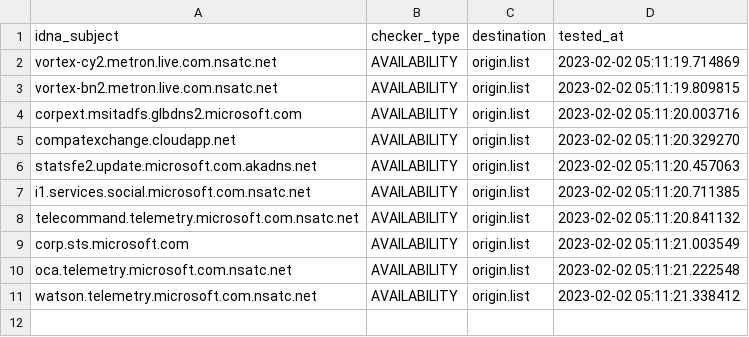
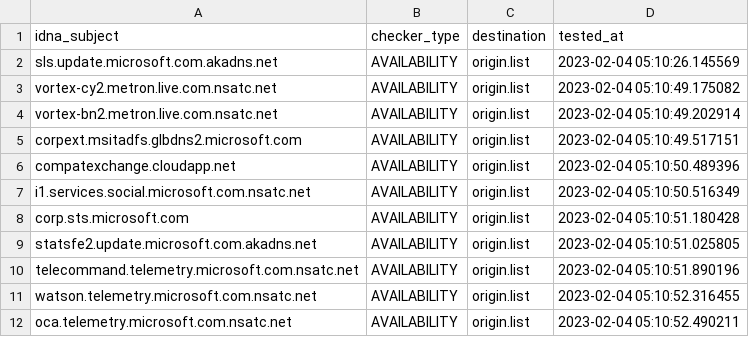
Before and after one commit to dead-hosts/hosts_git_tyzbit, a CSV file: .pyfunceble/inactive.csv, drawn as a sheet.

```diff
--- a/.pyfunceble/inactive.csv
+++ b/.pyfunceble/inactive.csv
@@ -1,11 +1,12 @@
 idna_subject,checker_type,destination,tested_at
-vortex-cy2.metron.live.com.nsatc.net,AVAILABILITY,origin.list,2023-02-02 05:11:19.714869
-vortex-bn2.metron.live.com.nsatc.net,AVAILABILITY,origin.list,2023-02-02 05:11:19.809815
-corpext.msitadfs.glbdns2.microsoft.com,AVAILABILITY,origin.list,2023-02-02 05:11:20.003716
-compatexchange.cloudapp.net,AVAILABILITY,origin.list,2023-02-02 05:11:20.329270
-statsfe2.update.microsoft.com.akadns.net,AVAILABILITY,origin.list,2023-02-02 05:11:20.457063
-i1.services.social.microsoft.com.nsatc.net,AVAILABILITY,origin.list,2023-02-02 05:11:20.711385
-telecommand.telemetry.microsoft.com.nsatc.net,AVAILABILITY,origin.list,2023-02-02 05:11:20.841132
-corp.sts.microsoft.com,AVAILABILITY,origin.list,2023-02-02 05:11:21.003549
-oca.telemetry.microsoft.com.nsatc.net,AVAILABILITY,origin.list,2023-02-02 05:11:21.222548
-watson.telemetry.microsoft.com.nsatc.net,AVAILABILITY,origin.list,2023-02-02 05:11:21.338412
+sls.update.microsoft.com.akadns.net,AVAILABILITY,origin.list,2023-02-04 05:10:26.145569
+vortex-cy2.metron.live.com.nsatc.net,AVAILABILITY,origin.list,2023-02-04 05:10:49.175082
+vortex-bn2.metron.live.com.nsatc.net,AVAILABILITY,origin.list,2023-02-04 05:10:49.202914
+corpext.msitadfs.glbdns2.microsoft.com,AVAILABILITY,origin.list,2023-02-04 05:10:49.517151
+compatexchange.cloudapp.net,AVAILABILITY,origin.list,2023-02-04 05:10:50.489396
+i1.services.social.microsoft.com.nsatc.net,AVAILABILITY,origin.list,2023-02-04 05:10:50.516349
+corp.sts.microsoft.com,AVAILABILITY,origin.list,2023-02-04 05:10:51.180428
+statsfe2.update.microsoft.com.akadns.net,AVAILABILITY,origin.list,2023-02-04 05:10:51.025805
+telecommand.telemetry.microsoft.com.nsatc.net,AVAILABILITY,origin.list,2023-02-04 05:10:51.890196
+watson.telemetry.microsoft.com.nsatc.net,AVAILABILITY,origin.list,2023-02-04 05:10:52.316455
+oca.telemetry.microsoft.com.nsatc.net,AVAILABILITY,origin.list,2023-02-04 05:10:52.490211
```
Also changed, not shown: 13 other files.
